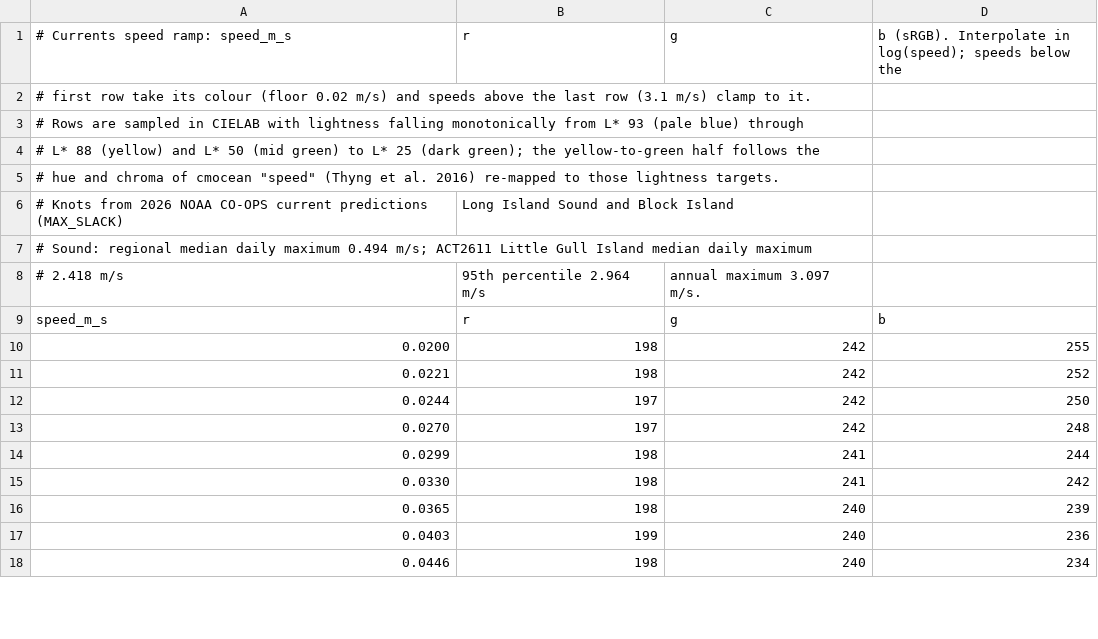
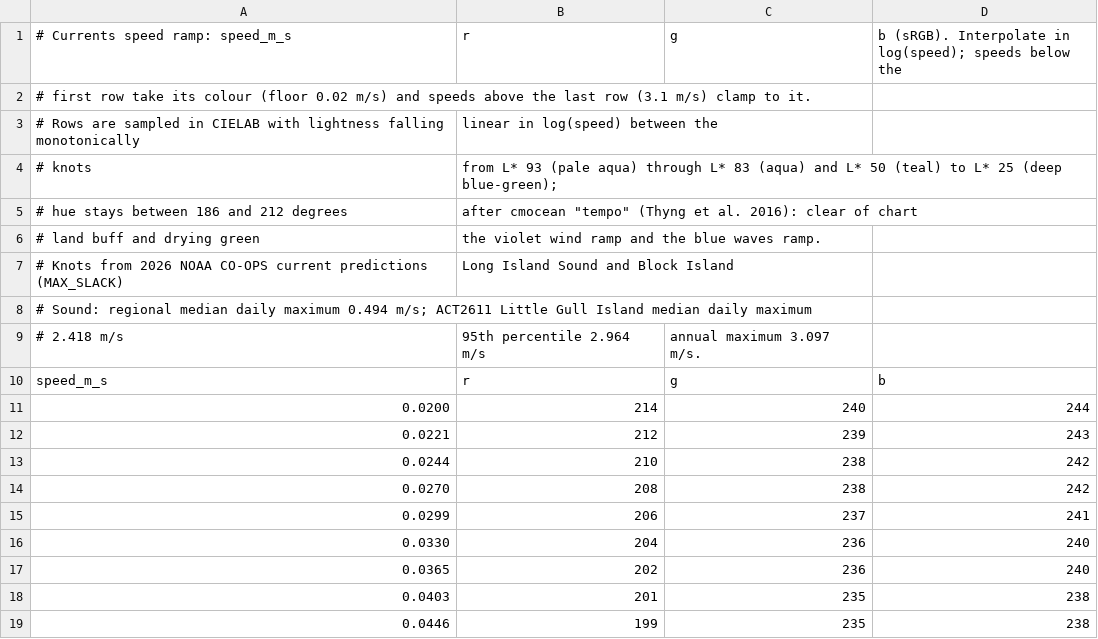
Before and after one commit to lhzn-io/lhzn-blue, a CSV file: apps/web/src/currents-ramp.csv, drawn as a sheet; only a part is shown; the diff covers the shown part only.

Commit message:
feat(web): teal currents, a comfort score without verdicts, and colour references
Currents take the shared teal ramps: pale aqua to deep blue-green on the
light theme, deep blue-teal to pale seafoam on the dark, so moving water
never reads as chart land or drying ground.

The comfort index leads with its score: the readout, hover and cell view
show "comfort 1.9 of 4" and the factors that set it, the hover names its
step (Moderate, Uncomfortable, Discomfort), and the key's 0 to 4 ticks
name the steps on hover. The layer is "Comfort index", the overlay
"Discomfort zones" (score 3 and up, ov=dz), and the big boat the
cruiser. The comfort field keeps its tint and an outline at 3; the
crosshatch belongs to the overlay alone, with a light under-stroke on
the light theme as on the dark.

The references cite the colour work: Crameri et al. 2020, Kovesi 2015,
Machado et al. 2009, the S-52 chart colours, NOAA's Long Island Sound
current charts and the 2026 current predictions behind the knots; two
organisation authors no longer render with stray braces.

Collaborated with Claude Code (Opus 5.5).

```diff
--- a/apps/web/src/currents-ramp.csv
+++ b/apps/web/src/currents-ramp.csv
@@ -2,5 +2,6 @@
 # first row take its colour (floor 0.02 m/s) and speeds above the last row (3.1 m/s) clamp to it.
-# Rows are sampled in CIELAB with lightness falling monotonically from L* 93 (pale blue) through
-# L* 88 (yellow) and L* 50 (mid green) to L* 25 (dark green); the yellow-to-green half follows the
-# hue and chroma of cmocean "speed" (Thyng et al. 2016) re-mapped to those lightness targets.
+# Rows are sampled in CIELAB with lightness falling monotonically, linear in log(speed) between the
+# knots, from L* 93 (pale aqua) through L* 83 (aqua) and L* 50 (teal) to L* 25 (deep blue-green);
+# hue stays between 186 and 212 degrees, after cmocean "tempo" (Thyng et al. 2016): clear of chart
+# land buff and drying green, the violet wind ramp and the blue waves ramp.
 # Knots from 2026 NOAA CO-OPS current predictions (MAX_SLACK), Long Island Sound and Block Island
@@ -9,10 +10,10 @@
 speed_m_s,r,g,b
-0.0200,198,242,255
-0.0221,198,242,252
-0.0244,197,242,250
-0.0270,197,242,248
-0.0299,198,241,244
-0.0330,198,241,242
-0.0365,198,240,239
-0.0403,199,240,236
-0.0446,198,240,234
+0.0200,214,240,244
+0.0221,212,239,243
+0.0244,210,238,242
+0.0270,208,238,242
+0.0299,206,237,241
+0.0330,204,236,240
+0.0365,202,236,240
+0.0403,201,235,238
+0.0446,199,235,238
```
Also changed, not shown: 147 edited cells elsewhere in this file, apps/web/src/currents-ramp-dark.csv, 10 other files.
